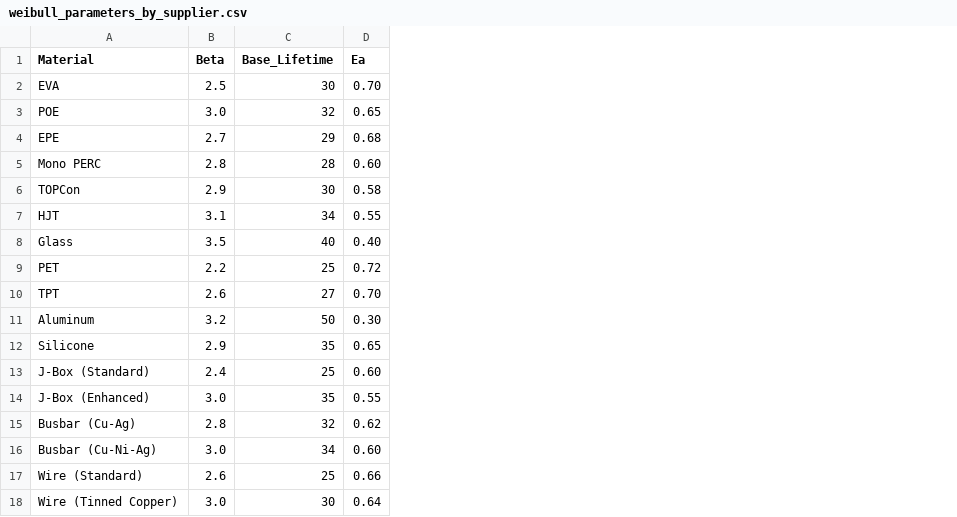
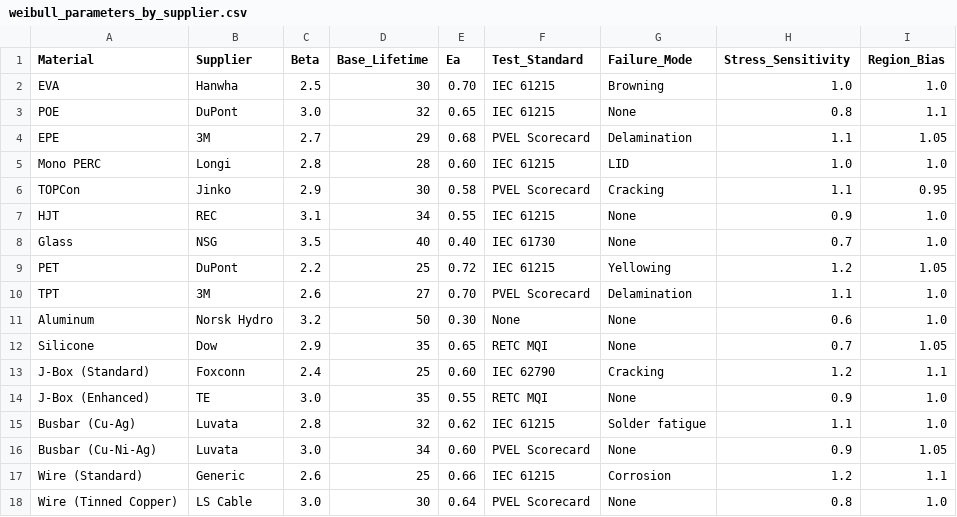
Before and after one commit to harshalwadile75/pv-dashboard, a CSV file: weibull_parameters_by_supplier.csv, drawn as a sheet; the diff names each change by its address in the sheet, - before the commit and + after, or states it on an @@ line.

Commit message:
Update weibull_parameters_by_supplier.csv

```diff
--- a/weibull_parameters_by_supplier.csv
+++ b/weibull_parameters_by_supplier.csv
+column B (Supplier), rows 2-18: Hanwha | DuPont | 3M | Longi | Jinko | REC | NSG | DuPont | 3M | Norsk Hydro | Dow | Foxconn | TE | Luvata | Luvata | Generic | LS Cable
+column F (Test_Standard), rows 2-18: IEC 61215 | IEC 61215 | PVEL Scorecard | IEC 61215 | PVEL Scorecard | IEC 61215 | IEC 61730 | IEC 61215 | PVEL Scorecard | None | RETC MQI | IEC 62790 | RETC MQI | IEC 61215 | PVEL Scorecard | IEC 61215 | PVEL Scorecard
+column G (Failure_Mode), rows 2-18: Browning | None | Delamination | LID | Cracking | None | None | Yellowing | Delamination | None | None | Cracking | None | Solder fatigue | None | Corrosion | None
+column H (Stress_Sensitivity), rows 2-18: 1.0 | 0.8 | 1.1 | 1.0 | 1.1 | 0.9 | 0.7 | 1.2 | 1.1 | 0.6 | 0.7 | 1.2 | 0.9 | 1.1 | 0.9 | 1.2 | 0.8
+column I (Region_Bias), rows 2-18: 1.0 | 1.1 | 1.05 | 1.0 | 0.95 | 1.0 | 1.0 | 1.05 | 1.0 | 1.0 | 1.05 | 1.1 | 1.0 | 1.0 | 1.05 | 1.1 | 1.0
```
